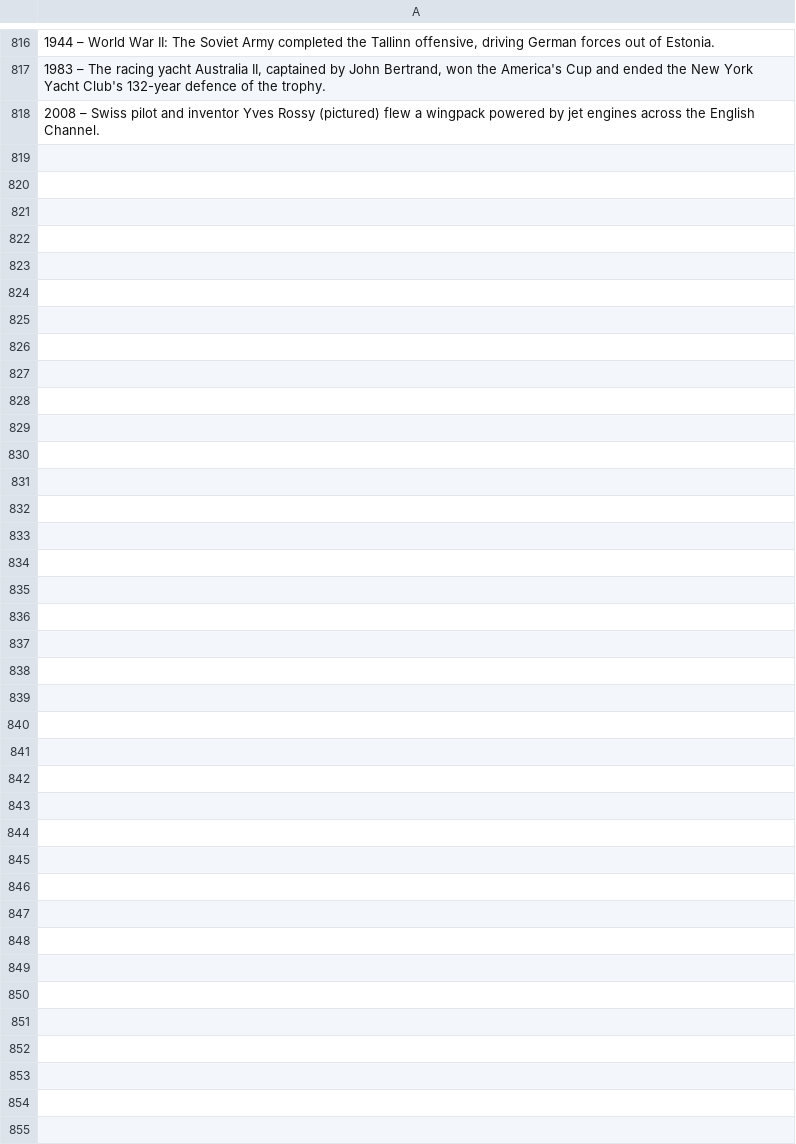
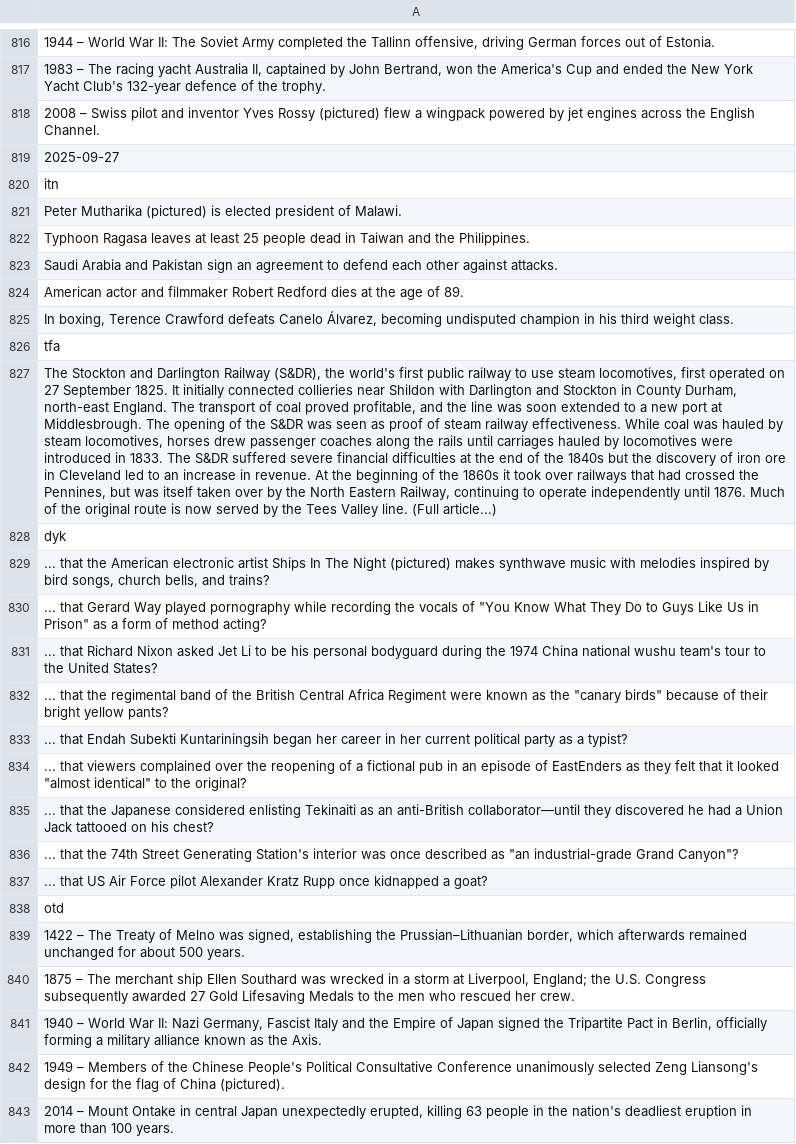
Before and after one commit to TobyP3/WebScraper, a CSV file: data/wikipedia_scraper.csv, drawn as a sheet; only a part is shown, gaps mark what is left out; the diff names each change by its address in the sheet, - before the commit and + after, or states it on an @@ line.

```diff
--- a/data/wikipedia_scraper.csv
+++ b/data/wikipedia_scraper.csv
+row 819: 2025-09-27
+row 820: itn
+row 821: Peter Mutharika (pictured) is elected president of Malawi.
+row 822: Typhoon Ragasa leaves at least 25 people dead in Taiwan and the Philippines.
+row 823: Saudi Arabia and Pakistan sign an agreement to defend each other against attacks.
+row 824: American actor and filmmaker Robert Redford dies at the age of 89.
+row 825: In boxing, Terence Crawford defeats Canelo Álvarez, becoming undisputed champion in his third weight class.
+row 826: tfa
+row 827: The Stockton and Darlington Railway (S&DR), the world's first public railway to use steam locomotives, first operated on 27 September 1825. It initially connected collieries near Shildon with Darlington and Stockton in County Durham, north-east England. The transport of coal proved profitable, and the line was soon extended to a new port at Middlesbrough. The opening of the S&DR was seen as proof of steam railway effectiveness. While coal was hauled by steam locomotives, horses drew passenger coaches along the rails until carriages hauled by locomotives were introduced in 1833. The S&DR suffered severe financial difficulties at the end of the 1840s but the discovery of iron ore in Cleveland led to an increase in revenue. At the beginning of the 1860s it took over railways that had crossed the Pennines, but was itself taken over by the North Eastern Railway, continuing to operate independently until 1876. Much of the original route is now served by the Tees Valley line. (Full article...)
+row 828: dyk
+row 829: ... that the American electronic artist Ships In The Night (pictured) makes synthwave music with melodies inspired by bird songs, church bells, and trains?
+row 830: ... that Gerard Way played pornography while recording the vocals of "You Know What They Do to Guys Like Us in Prison" as a form of method acting?
+row 831: ... that Richard Nixon asked Jet Li to be his personal bodyguard during the 1974 China national wushu team's tour to the United States?
+row 832: ... that the regimental band of the British Central Africa Regiment were known as the "canary birds" because of their bright yellow pants?
+row 833: ... that Endah Subekti Kuntariningsih began her career in her current political party as a typist?
+row 834: ... that viewers complained over the reopening of a fictional pub in an episode of EastEnders as they felt that it looked "almost identical" to the original?
+row 835: ... that the Japanese considered enlisting Tekinaiti as an anti-British collaborator—until they discovered he had a Union Jack tattooed on his chest?
+row 836: ... that the 74th Street Generating Station's interior was once described as "an industrial-grade Grand Canyon"?
+row 837: ... that US Air Force pilot Alexander Kratz Rupp once kidnapped a goat?
+row 838: otd
+row 839: 1422 – The Treaty of Melno was signed, establishing the Prussian–Lithuanian border, which afterwards remained unchanged for about 500 years.
+row 840: 1875 – The merchant ship Ellen Southard was wrecked in a storm at Liverpool, England; the U.S. Congress subsequently awarded 27 Gold Lifesaving Medals to the men who rescued her crew.
+row 841: 1940 – World War II: Nazi Germany, Fascist Italy and the Empire of Japan signed the Tripartite Pact in Berlin, officially forming a military alliance known as the Axis.
+row 842: 1949 – Members of the Chinese People's Political Consultative Conference unanimously selected Zeng Liansong's design for the flag of China (pictured).
+row 843: 2014 – Mount Ontake in central Japan unexpectedly erupted, killing 63 people in the nation's deadliest eruption in more than 100 years.
```
